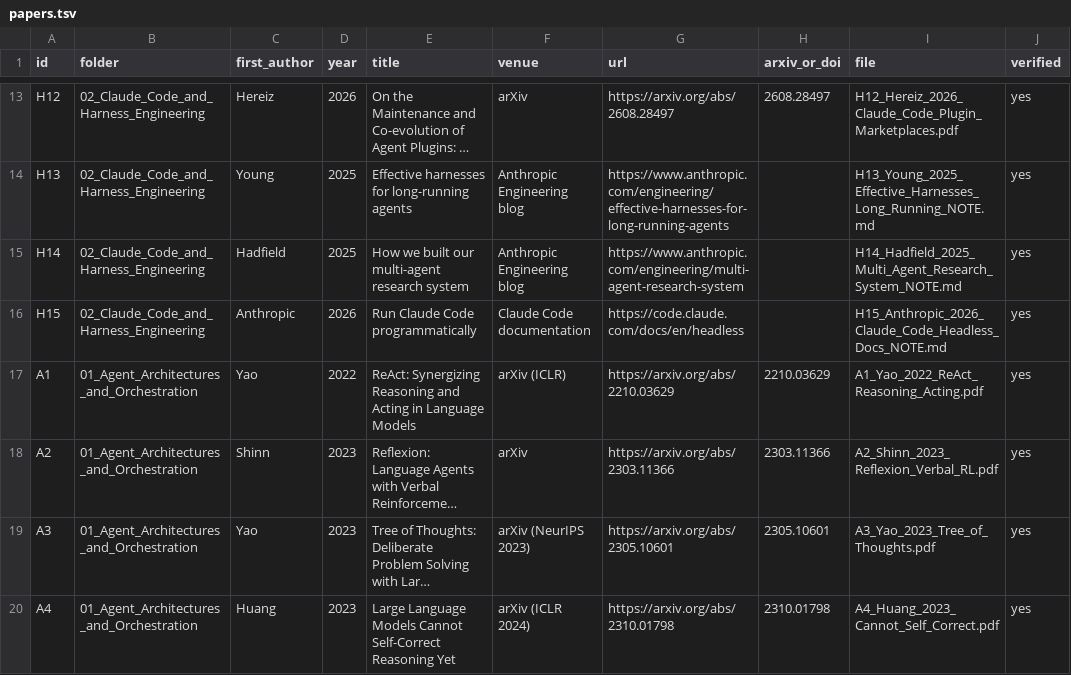
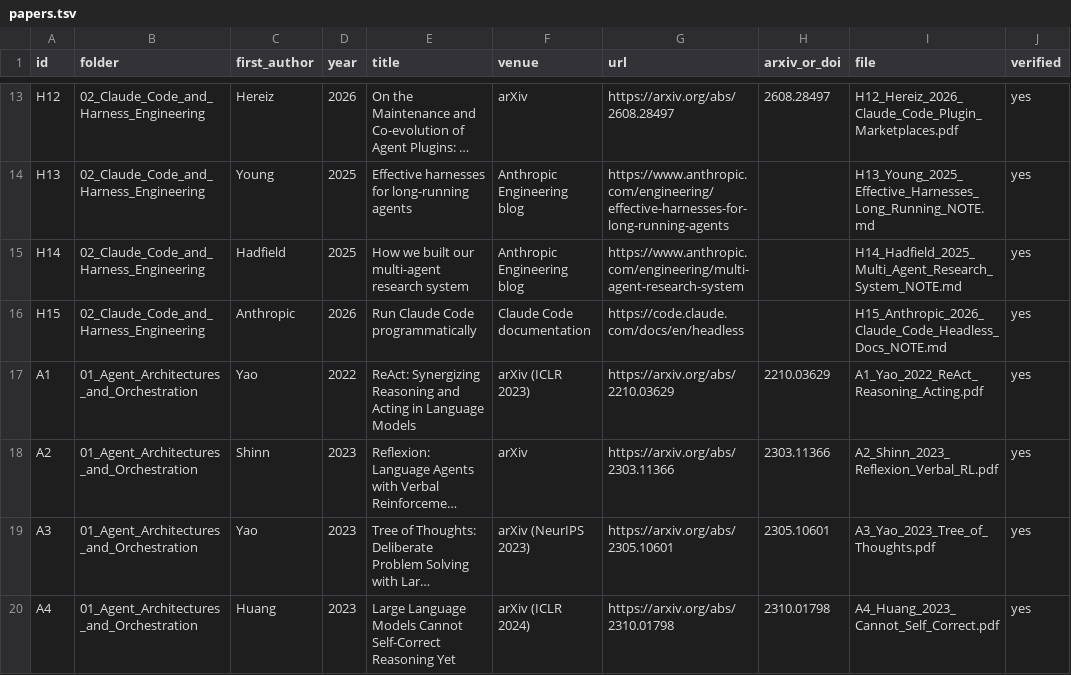
Before and after one commit to sharifamlani/autonomous, a TSV file: literature/papers.tsv, drawn as a sheet; only a part is shown, gaps mark what is left out; long unchanged cells end in …; the diff covers the shown part only; the diff names each change by its address in the sheet, - before the commit and + after, or states it on an @@ line.

```diff
--- a/literature/papers.tsv
+++ b/literature/papers.tsv
-F17 (venue): arXiv (ICLR)
+F17 (venue): arXiv (ICLR 2023)
```
Also changed, not shown: 23 edited cells elsewhere in this file, 3 other files.
